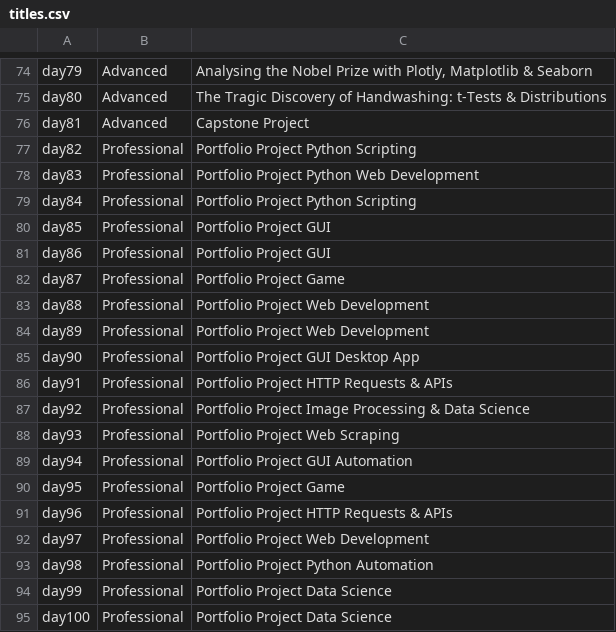
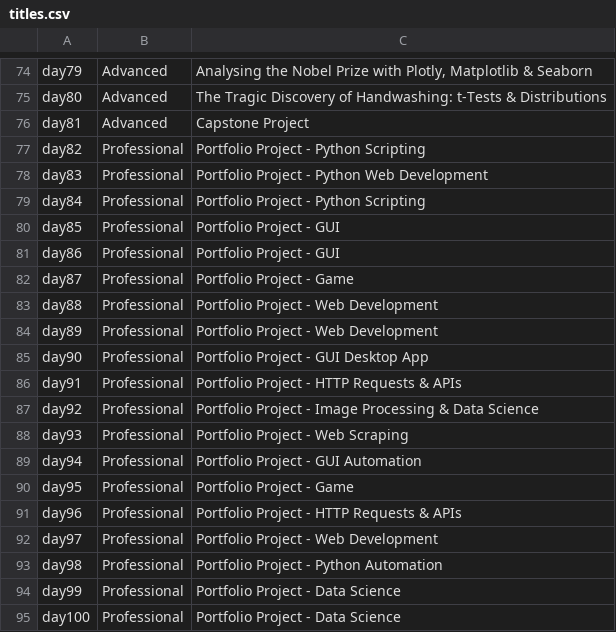
Before and after one commit to diegorezm/bootcamp-python, a CSV file: titles.csv, drawn as a sheet; only a part is shown, gaps mark what is left out.

Commit message:
fixing csv

```diff
--- a/titles.csv
+++ b/titles.csv
@@ -76,20 +76,20 @@ day80,Advanced,The Tragic Discovery of Handwashing: t-Tests & Distributions
 day81,Advanced,Capstone Project
-day82,Professional, Portfolio Project Python Scripting
-day83,Professional, Portfolio Project Python Web Development
-day84,Professional, Portfolio Project Python Scripting
-day85,Professional, Portfolio Project GUI
-day86,Professional, Portfolio Project GUI
-day87,Professional, Portfolio Project Game
-day88,Professional, Portfolio Project Web Development
-day89,Professional, Portfolio Project Web Development
-day90,Professional, Portfolio Project GUI Desktop App
-day91,Professional, Portfolio Project HTTP Requests & APIs
-day92,Professional, Portfolio Project Image Processing & Data Science
-day93,Professional, Portfolio Project Web Scraping
-day94,Professional, Portfolio Project GUI Automation
-day95,Professional, Portfolio Project Game
-day96,Professional, Portfolio Project HTTP Requests & APIs
-day97,Professional, Portfolio Project Web Development
-day98,Professional, Portfolio Project Python Automation
-day99,Professional, Portfolio Project Data Science
-day100,Professional, Portfolio Project Data Science
+day82,Professional, Portfolio Project - Python Scripting
+day83,Professional, Portfolio Project - Python Web Development
+day84,Professional, Portfolio Project - Python Scripting
+day85,Professional, Portfolio Project - GUI
+day86,Professional, Portfolio Project - GUI
+day87,Professional, Portfolio Project - Game
+day88,Professional, Portfolio Project - Web Development
+day89,Professional, Portfolio Project - Web Development
+day90,Professional, Portfolio Project - GUI Desktop App
+day91,Professional, Portfolio Project - HTTP Requests & APIs
+day92,Professional, Portfolio Project - Image Processing & Data Science
+day93,Professional, Portfolio Project - Web Scraping
+day94,Professional, Portfolio Project - GUI Automation
+day95,Professional, Portfolio Project - Game
+day96,Professional, Portfolio Project - HTTP Requests & APIs
+day97,Professional, Portfolio Project - Web Development
+day98,Professional, Portfolio Project - Python Automation
+day99,Professional, Portfolio Project - Data Science
+day100,Professional, Portfolio Project - Data Science
```
